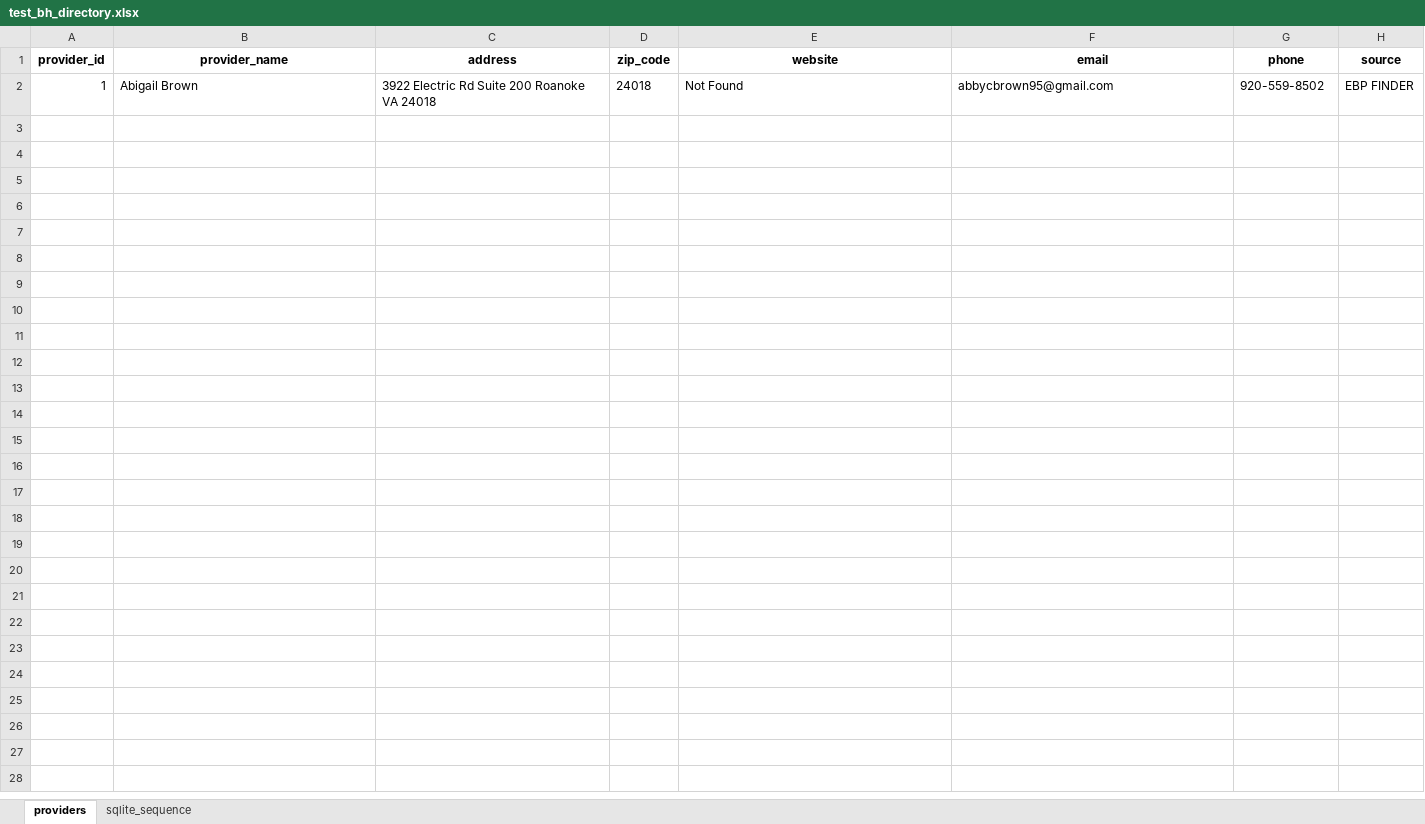
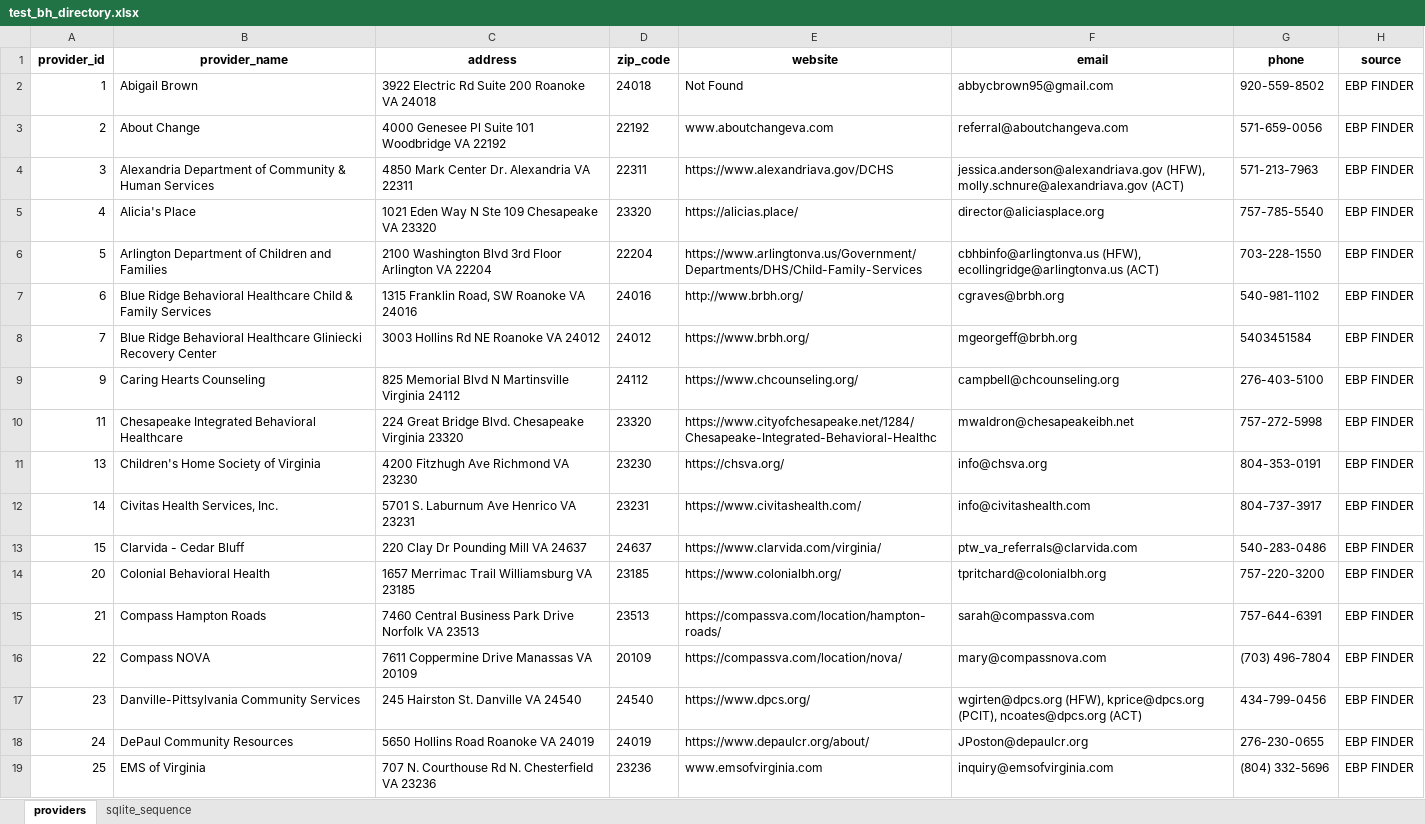
Before and after one commit to zachgranados/vchi, an Excel workbook: test_bh_directory.xlsx, sheet providers, drawn as a sheet; values as stored, in another font and other column widths than the file's, no borders; ↵ is a line break in a cell; the diff names each change by its address in the sheet, - before the commit and + after, or states it on an @@ line.

```diff
--- a/test_bh_directory.xlsx (sheet providers)
+++ b/test_bh_directory.xlsx (sheet providers)
+row 3: 2 | About Change | 4000 Genesee Pl Suite 101 Woodbridge VA 22192 | 22192 | www.aboutchangeva.com | referral@aboutchangeva.com | 571-659-0056 | EBP FINDER
+row 4: 3 | Alexandria Department of Community & Human Services | 4850 Mark Center Dr. Alexandria VA 22311 | 22311 | https://www.alexandriava.gov/DCHS | jessica.anderson@alexandriava.gov (HFW), ↵ molly.schnure@alexandriava.gov (ACT) | 571-213-7963 | EBP FINDER
+row 5: 4 | Alicia's Place | 1021 Eden Way N Ste 109 Chesapeake VA 23320 | 23320 | https://alicias.place/ | director@aliciasplace.org | 757-785-5540 | EBP FINDER
+row 6: 5 | Arlington Department of Children and Families | 2100 Washington Blvd 3rd Floor Arlington VA 22204 | 22204 | https://www.arlingtonva.us/Government/Departments/DHS/Child-Family-Services | cbhbinfo@arlingtonva.us (HFW), ecollingridge@arlingtonva.us (ACT) | 703-228-1550 | EBP FINDER
+row 7: 6 | Blue Ridge Behavioral Healthcare Child & Family Services | 1315 Franklin Road, SW Roanoke VA 24016 | 24016 | http://www.brbh.org/ | cgraves@brbh.org | 540-981-1102 | EBP FINDER
+row 8: 7 | Blue Ridge Behavioral Healthcare Gliniecki Recovery Center | 3003 Hollins Rd NE Roanoke VA 24012 | 24012 | https://www.brbh.org/ | mgeorgeff@brbh.org | 5403451584 | EBP FINDER
+row 9: 9 | Caring Hearts Counseling | 825 Memorial Blvd N Martinsville Virginia 24112 | 24112 | https://www.chcounseling.org/ | campbell@chcounseling.org | 276-403-5100 | EBP FINDER
+row 10: 11 | Chesapeake Integrated Behavioral Healthcare | 224 Great Bridge Blvd. Chesapeake Virginia 23320 | 23320 | https://www.cityofchesapeake.net/1284/Chesapeake-Integrated-Behavioral-Healthc | mwaldron@chesapeakeibh.net | 757-272-5998 | EBP FINDER
+row 11: 13 | Children's Home Society of Virginia | 4200 Fitzhugh Ave Richmond VA 23230 | 23230 | https://chsva.org/ | info@chsva.org | 804-353-0191 | EBP FINDER
+row 12: 14 | Civitas Health Services, Inc. | 5701 S. Laburnum Ave Henrico VA 23231 | 23231 | https://www.civitashealth.com/ | info@civitashealth.com | 804-737-3917 | EBP FINDER
+row 13: 15 | Clarvida - Cedar Bluff | 220 Clay Dr Pounding Mill VA 24637 | 24637 | https://www.clarvida.com/virginia/ | ptw_va_referrals@clarvida.com | 540-283-0486 | EBP FINDER
+row 14: 20 | Colonial Behavioral Health | 1657 Merrimac Trail Williamsburg VA 23185 | 23185 | https://www.colonialbh.org/ | tpritchard@colonialbh.org | 757-220-3200 | EBP FINDER
+row 15: 21 | Compass Hampton Roads | 7460 Central Business Park Drive Norfolk VA 23513 | 23513 | https://compassva.com/location/hampton-roads/ | sarah@compassva.com | 757-644-6391 | EBP FINDER
+row 16: 22 | Compass NOVA | 7611 Coppermine Drive Manassas VA 20109 | 20109 | https://compassva.com/location/nova/ | mary@compassnova.com | (703) 496-7804 | EBP FINDER
+row 17: 23 | Danville-Pittsylvania Community Services | 245 Hairston St. Danville VA 24540 | 24540 | https://www.dpcs.org/ | wgirten@dpcs.org (HFW), kprice@dpcs.org (PCIT), ncoates@dpcs.org (ACT) | 434-799-0456 | EBP FINDER
+row 18: 24 | DePaul Community Resources | 5650 Hollins Road Roanoke VA 24019 | 24019 | https://www.depaulcr.org/about/ | JPoston@depaulcr.org | 276-230-0655 | EBP FINDER
+row 19: 25 | EMS of Virginia | 707 N. Courthouse Rd N. Chesterfield VA 23236 | 23236 | www.emsofvirginia.com | inquiry@emsofvirginia.com | (804) 332-5696 | EBP FINDER
```
Also changed, not shown: sheet sqlite_sequence, 4 other files.
